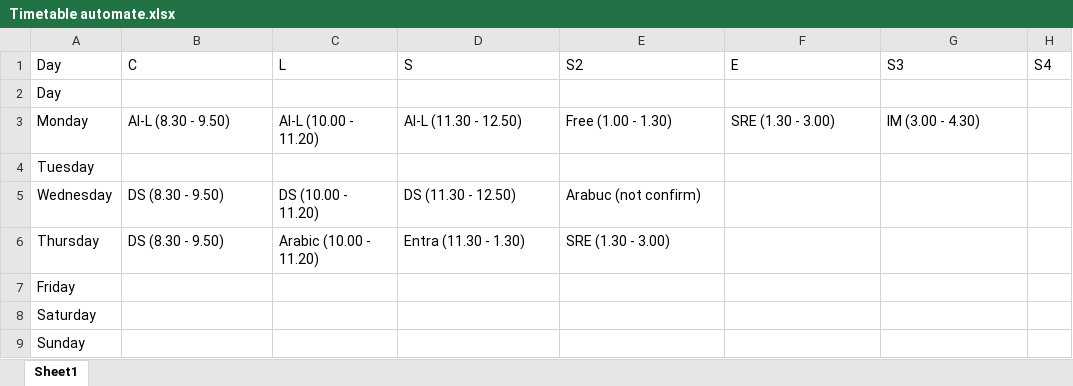
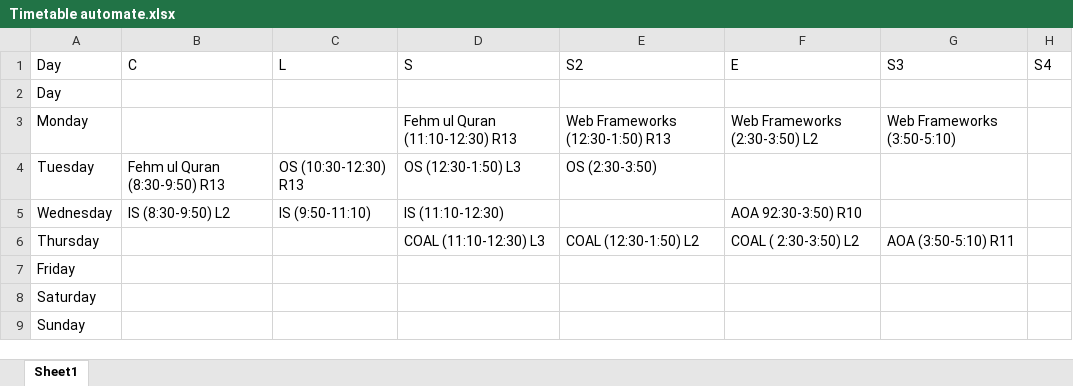
Before and after one commit to beluga0-0/TimeTable-Notifier, an Excel workbook: Timetable automate.xlsx, sheet Sheet1, drawn as a sheet; values as stored, in another font and other column widths than the file's, no borders; table styles not drawn; removed rows and columns are numbered as before the commit, all else as after; the diff names each change by its address in the sheet, - before the commit and + after, or states it on an @@ line.

Commit message:
Update Timetable automate.xlsx

```diff
--- a/Timetable automate.xlsx (sheet Sheet1)
+++ b/Timetable automate.xlsx (sheet Sheet1)
-row 3: Monday | AI-L (8.30 - 9.50) | AI-L (10.00 - 11.20) | AI-L (11.30 - 12.50) | Free (1.00 - 1.30) | SRE (1.30 - 3.00) | IM (3.00 - 4.30)
-row 4: Tuesday
+row 3: Monday |  |  | Fehm ul Quran (11:10-12:30) R13 | Web Frameworks (12:30-1:50) R13 | Web Frameworks (2:30-3:50) L2 | Web Frameworks (3:50-5:10)
+row 4: Tuesday | Fehm ul Quran (8:30-9:50) R13 | OS (10:30-12:30) R13 | OS (12:30-1:50) L3 | OS (2:30-3:50)
-B5 (C): DS (8.30 - 9.50)
+B5 (C): IS (8:30-9:50) L2
-C5 (L): DS (10.00 - 11.20)
+C5 (L): IS (9:50-11:10)
-D5 (S): DS (11.30 - 12.50)
+D5 (S): IS (11:10-12:30)
-E5 (S2): Arabuc (not confirm)
+E5 (S2): (empty)
-F5 (E): (empty)
+F5 (E): AOA 92:30-3:50) R10
-row 6: Thursday | DS (8.30 - 9.50) | Arabic (10.00 - 11.20) | Entra (11.30 - 1.30) | SRE (1.30 - 3.00)
+row 6: Thursday |  |  | COAL (11:10-12:30) L3 | COAL (12:30-1:50) L2 | COAL ( 2:30-3:50) L2 | AOA (3:50-5:10) R11
```
